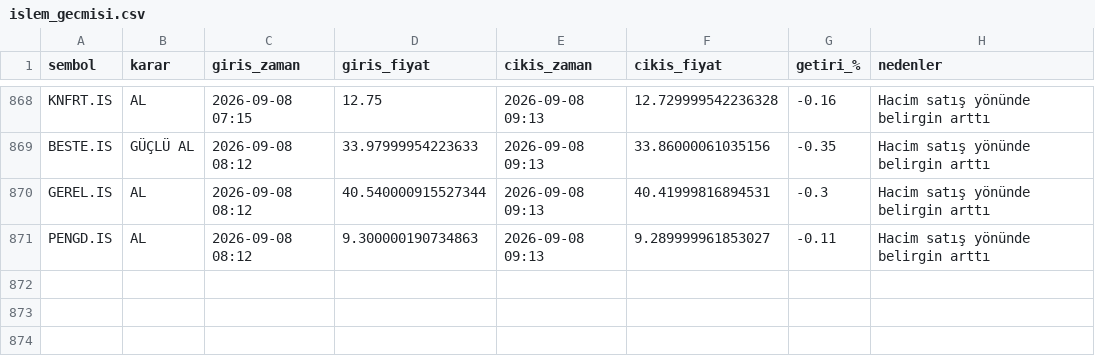
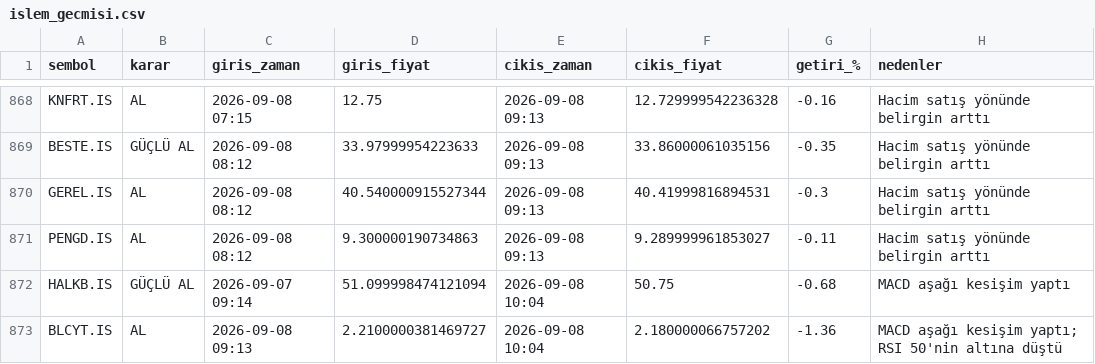
Before and after one commit to cotanakosmanbeyaz-droid/Hisse_arama, a CSV file: islem_gecmisi.csv, drawn as a sheet; only a part is shown, gaps mark what is left out; the diff names each change by its address in the sheet, - before the commit and + after, or states it on an @@ line.

```diff
--- a/islem_gecmisi.csv
+++ b/islem_gecmisi.csv
+row 872: HALKB.IS | GÜÇLÜ AL | 2026-09-07 09:14 | 51.099998474121094 | 2026-09-08 10:04 | 50.75 | -0.68 | MACD aşağı kesişim yaptı
+row 873: BLCYT.IS | AL | 2026-09-08 09:13 | 2.2100000381469727 | 2026-09-08 10:04 | 2.180000066757202 | -1.36 | MACD aşağı kesişim yaptı; RSI 50'nin altına düştü
```
Also changed, not shown: 1 other file.
